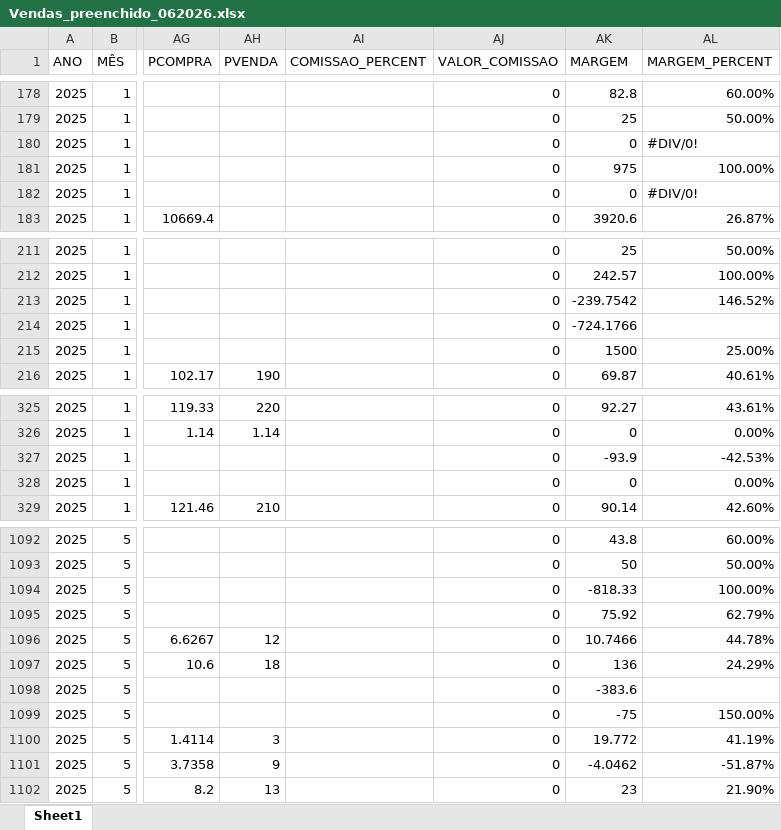
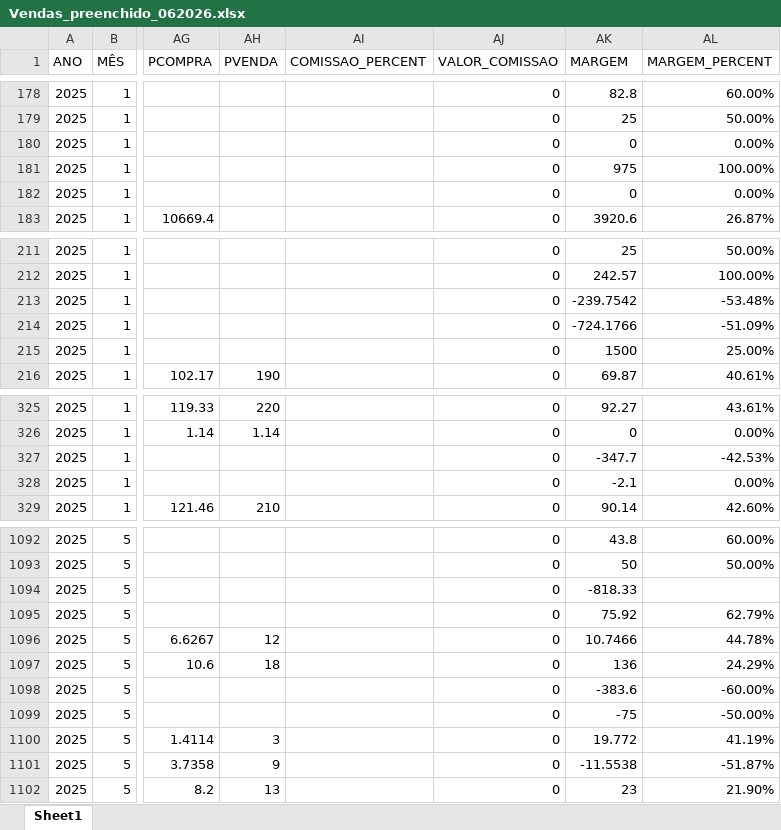
Before and after one commit to PedroM1976/DashboardDM, an Excel workbook: Vendas_preenchido_062026.xlsx, sheet Sheet1, drawn as a sheet; only a part is shown, gaps mark what is left out; values as stored, in another font and other column widths than the file's, no cell formats; the diff covers the shown part only; the diff names each change by its address in the sheet, - before the commit and + after, or states it on an @@ line.

```diff
--- a/Vendas_preenchido_062026.xlsx (sheet Sheet1)
+++ b/Vendas_preenchido_062026.xlsx (sheet Sheet1)
-AL180 (MARGEM_PERCENT): #DIV/0!
+AL180 (MARGEM_PERCENT): 0.00%
-AL182 (MARGEM_PERCENT): #DIV/0!
+AL182 (MARGEM_PERCENT): 0.00%
-AL213 (MARGEM_PERCENT): 146.52%
+AL213 (MARGEM_PERCENT): -53.48%
-AL214 (MARGEM_PERCENT): (empty)
+AL214 (MARGEM_PERCENT): -51.09%
-AK327 (MARGEM): -93.9
+AK327 (MARGEM): -347.7
-AK328 (MARGEM): 0
+AK328 (MARGEM): -2.1
-AL1094 (MARGEM_PERCENT): 100.00%
+AL1094 (MARGEM_PERCENT): (empty)
-AL1098 (MARGEM_PERCENT): (empty)
+AL1098 (MARGEM_PERCENT): -60.00%
-AL1099 (MARGEM_PERCENT): 150.00%
+AL1099 (MARGEM_PERCENT): -50.00%
-AK1101 (MARGEM): -4.0462
+AK1101 (MARGEM): -11.5538
```
Also changed, not shown: 114 edited cells elsewhere in this sheet, cell formats, formulas that keep their value, 1 other file.
